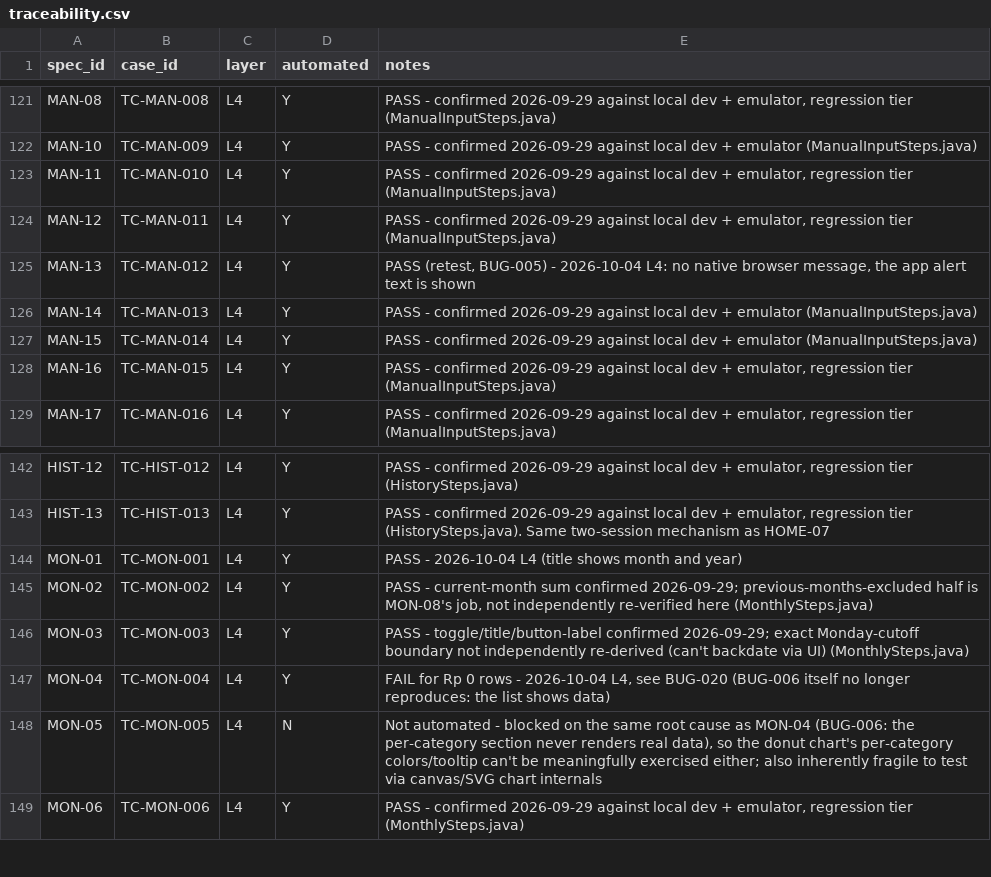
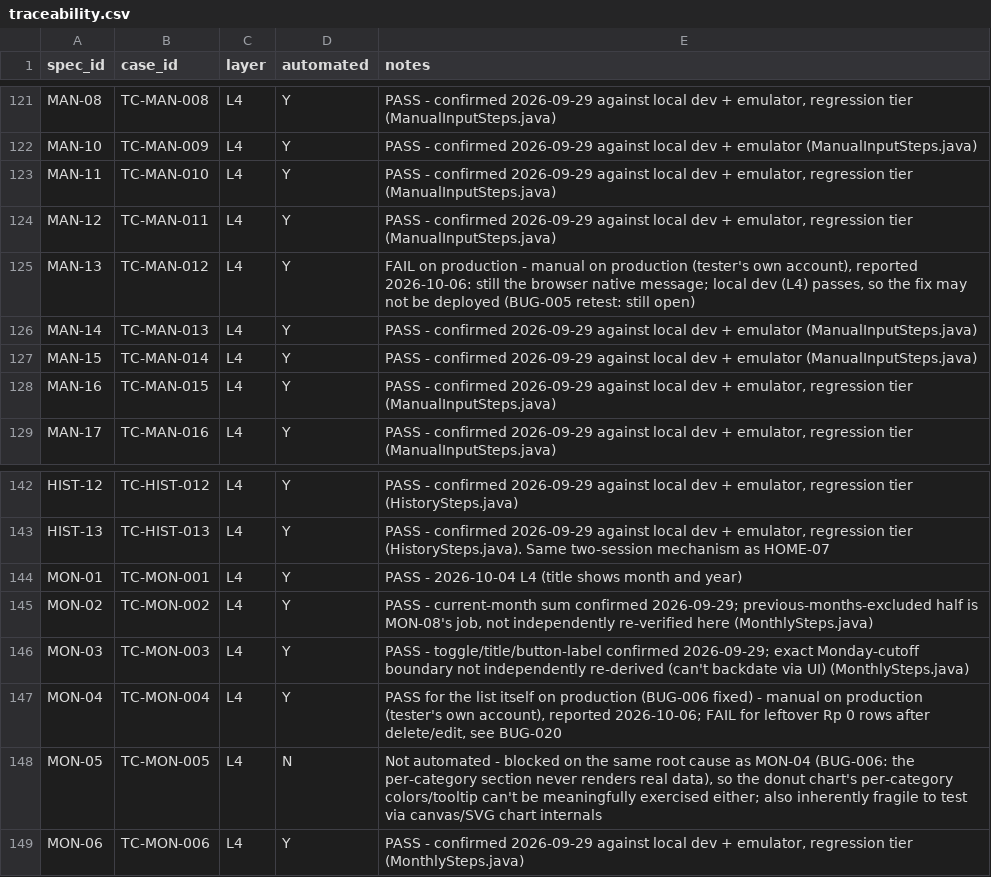
Before and after one commit to KaJoGa/Qicau-QA, a CSV file: test-cases/traceability.csv, drawn as a sheet; only a part is shown, gaps mark what is left out; the diff covers the shown part only.

```diff
--- a/test-cases/traceability.csv
+++ b/test-cases/traceability.csv
@@ -124,3 +124,3 @@ MAN-11,TC-MAN-010,L4,Y,"PASS - confirmed 2026-09-29 against local dev + emulator
 MAN-12,TC-MAN-011,L4,Y,"PASS - confirmed 2026-09-29 against local dev + emulator, regression tier (ManualInputSteps.java)"
-MAN-13,TC-MAN-012,L4,Y,"PASS (retest, BUG-005) - 2026-10-04 L4: no native browser message, the app alert text is shown"
+MAN-13,TC-MAN-012,L4,Y,"FAIL on production - manual on production (tester's own account), reported 2026-10-06: still the browser native message; local dev (L4) passes, so the fix may not be deployed (BUG-005 retest: still open)"
 MAN-14,TC-MAN-013,L4,Y,PASS - confirmed 2026-09-29 against local dev + emulator (ManualInputSteps.java)
@@ -146,3 +146,3 @@ MON-02,TC-MON-002,L4,Y,"PASS - current-month sum confirmed 2026-09-29; previous-
 MON-03,TC-MON-003,L4,Y,PASS - toggle/title/button-label confirmed 2026-09-29; exact Monday-cutoff boundary not independently re-derived (can't backdate via UI) (MonthlySteps.java)
-MON-04,TC-MON-004,L4,Y,"FAIL for Rp 0 rows - 2026-10-04 L4, see BUG-020 (BUG-006 itself no longer reproduces: the list shows data)"
+MON-04,TC-MON-004,L4,Y,"PASS for the list itself on production (BUG-006 fixed) - manual on production (tester's own account), reported 2026-10-06; FAIL for leftover Rp 0 rows after delete/edit, see BUG-020"
 MON-05,TC-MON-005,L4,N,"Not automated - blocked on the same root cause as MON-04 (BUG-006: the per-category section never renders real data), so the donut chart's per-category colors/tooltip can't be meaningfully exercised either; also inherently fragile to test via canvas/SVG chart internals"
```
Also changed, not shown: 27 edited cells elsewhere in this file, 19 other files.
